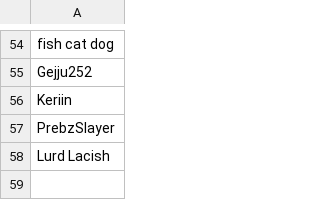
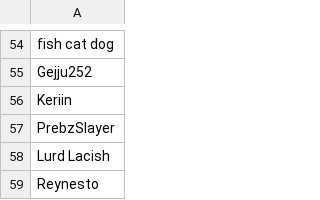
Before and after one commit to AdixPro21/thesis-osrs, a CSV file: core/data/dropped_players.csv, drawn as a sheet; only a part is shown, gaps mark what is left out; the diff names each change by its address in the sheet, - before the commit and + after, or states it on an @@ line.

```diff
--- a/core/data/dropped_players.csv
+++ b/core/data/dropped_players.csv
+row 59: Reynesto
```
